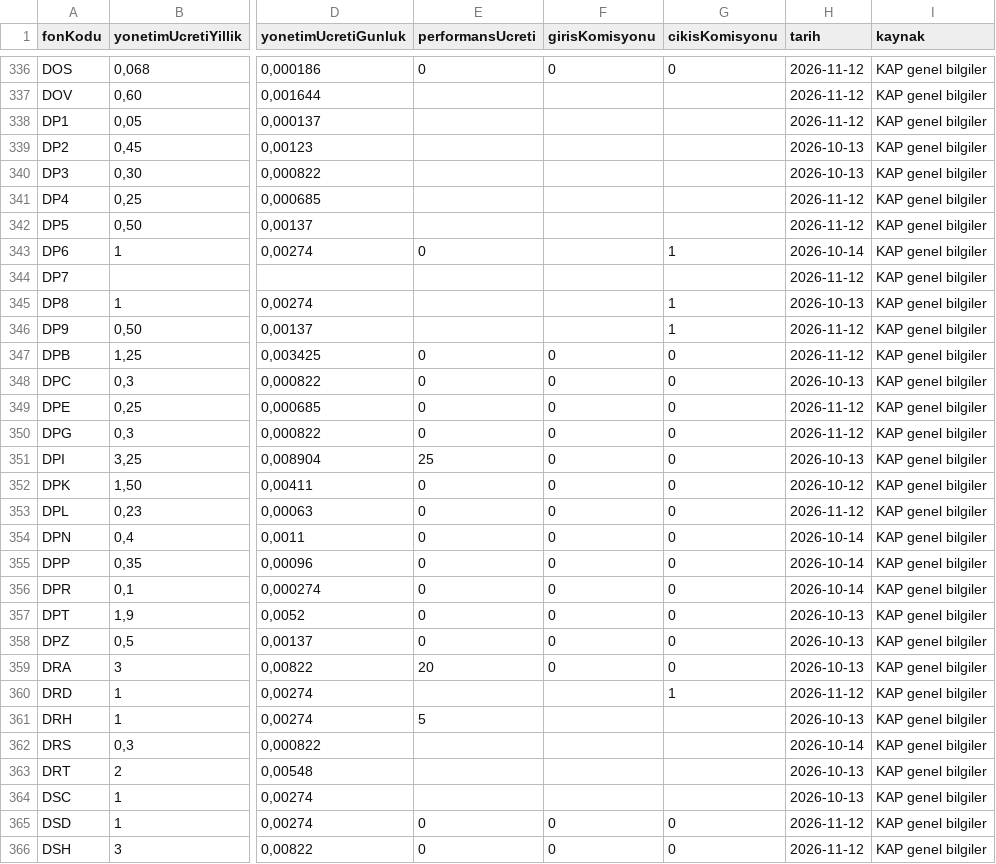
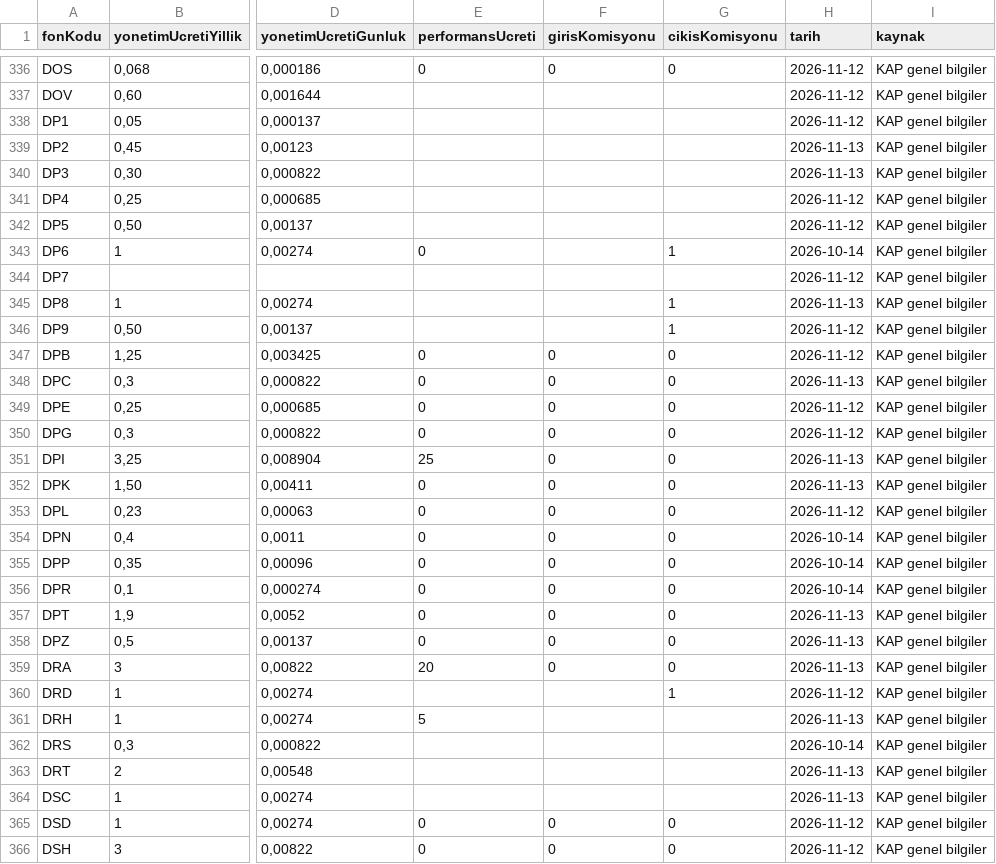
Before and after one commit to sercannnnn/fon-analiz-veri, a CSV file: veri/fon_ucret.csv, drawn as a sheet; only a part is shown, gaps mark what is left out; the diff covers the shown part only; the diff names each change by its address in the sheet, - before the commit and + after, or states it on an @@ line.

```diff
--- a/veri/fon_ucret.csv
+++ b/veri/fon_ucret.csv
-H339:H340 (tarih): 2026-10-13
+H339:H340 (tarih): 2026-11-13
-H345 (tarih): 2026-10-13
+H345 (tarih): 2026-11-13
-H348 (tarih): 2026-10-13
+H348 (tarih): 2026-11-13
-H351 (tarih): 2026-10-13
+H351 (tarih): 2026-11-13
-H352 (tarih): 2026-10-12
+H352 (tarih): 2026-11-13
-H357:H359 (tarih): 2026-10-13
+H357:H359 (tarih): 2026-11-13
-H361 (tarih): 2026-10-13
+H361 (tarih): 2026-11-13
-H363:H364 (tarih): 2026-10-13
+H363:H364 (tarih): 2026-11-13
```
Also changed, not shown: 130 edited cells elsewhere in this file, veri/fon_kunye_kap.csv, 3 other files.
